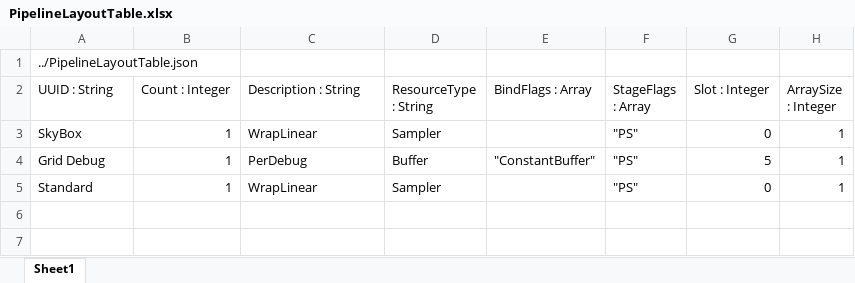
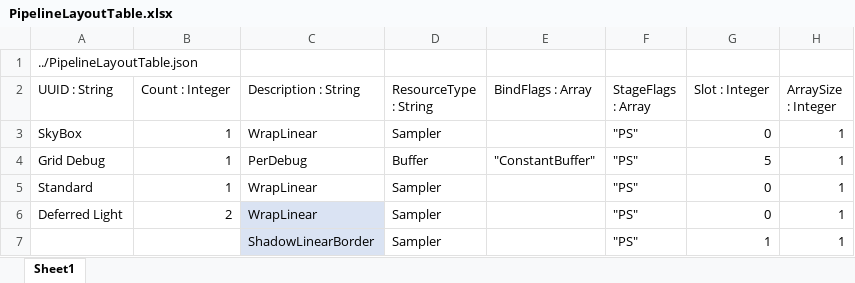
Before and after one commit to menew95/REngine, an Excel workbook: Assets/bin/graphics/table/PipelineLayoutTable.xlsx, sheet Sheet1, drawn as a sheet; values as stored, in another font and other column widths than the file's, no borders; table styles not drawn; the diff names each change by its address in the sheet, - before the commit and + after, or states it on an @@ line.

Commit message:
light component 관련 추가
light component 추가 및 관련 에디터 작업

property 중 enum과 color과 상호작용이 가능한 ComboBox, ColorEdit Widget 추가

material property block이 texturebuffer가 아닌 texture 포인터를 캐싱하도록 변경 및 관련 함수 수정(texture buffer로 만들어 지지 않는 텍스처를 바인딩 하기 위해 추가 ex) deferred light pass material의 camera gbuffer texture)

```diff
--- a/Assets/bin/graphics/table/PipelineLayoutTable.xlsx (sheet Sheet1)
+++ b/Assets/bin/graphics/table/PipelineLayoutTable.xlsx (sheet Sheet1)
+row 6: Deferred Light | 2 | WrapLinear | Sampler |  | "PS" | 0 | 1
+row 7:  |  | ShadowLinearBorder | Sampler |  | "PS" | 1 | 1
```
Also changed, not shown: Assets/bin/graphics/table/PipelineStateTable.xlsx, Assets/bin/graphics/table/ResourceTable.xlsx, 35 other files.
